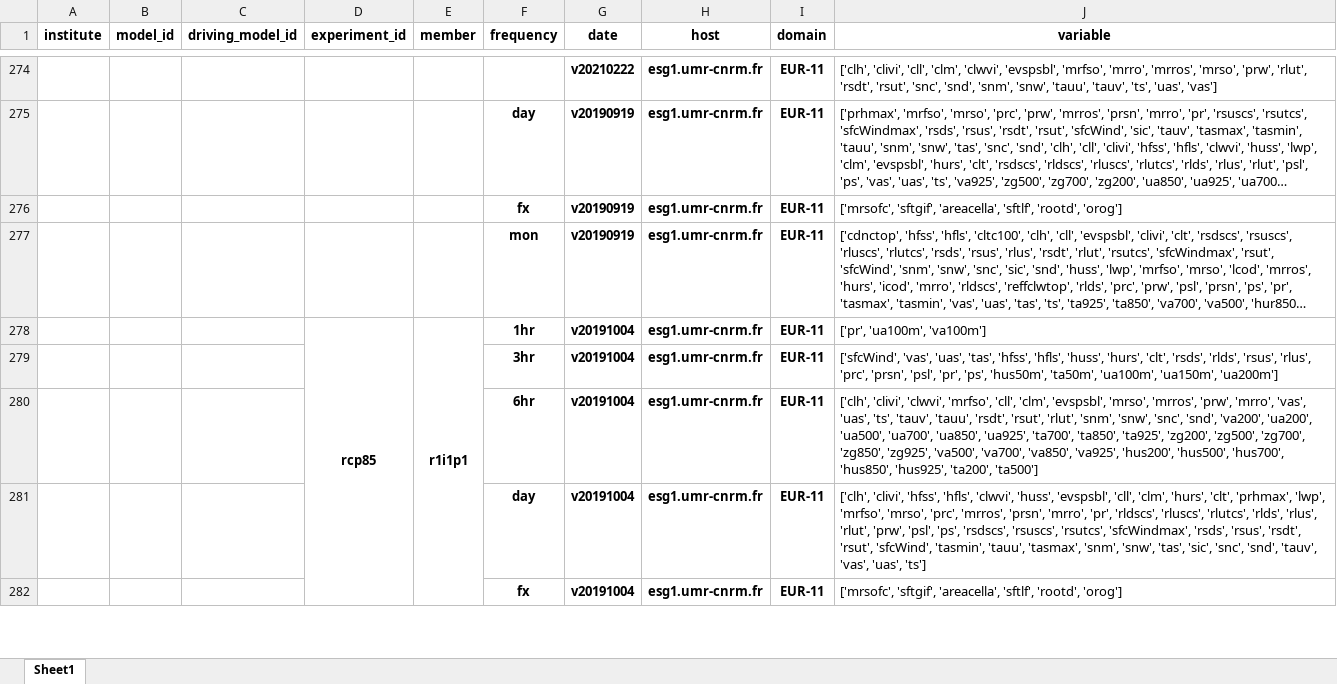
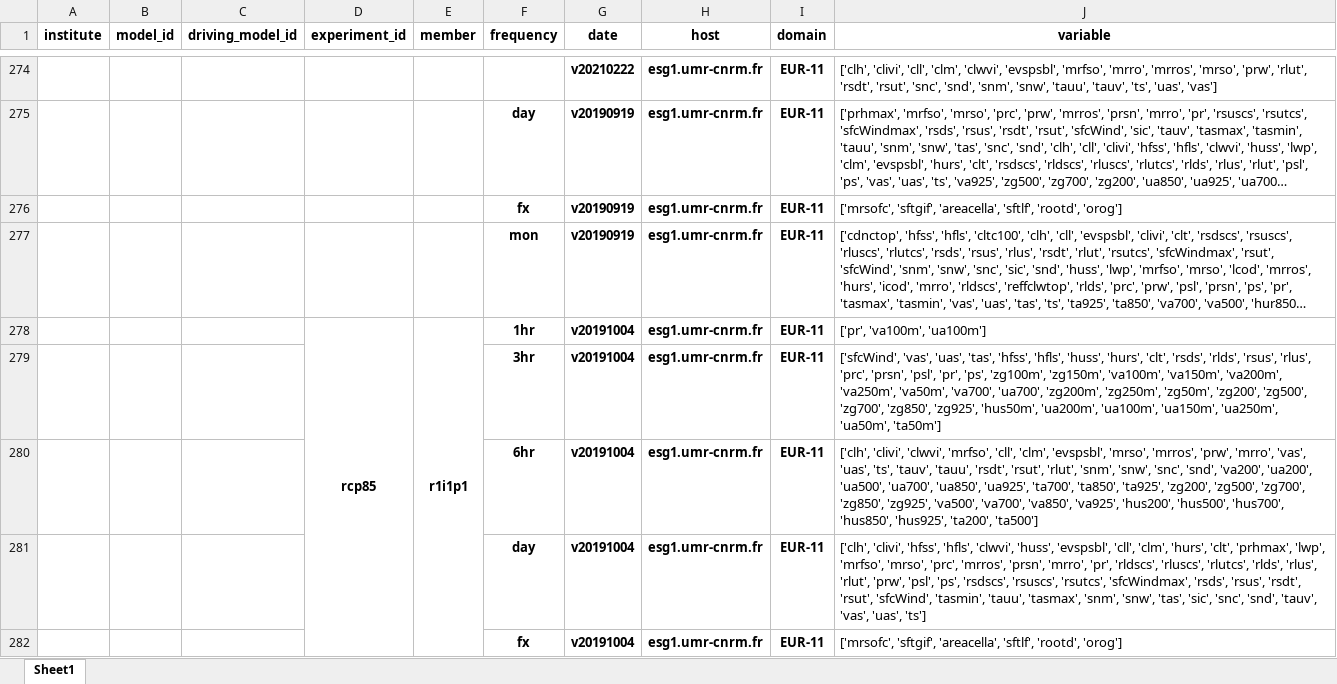
Before and after one commit to euro-cordex/tables, an Excel workbook: esgf/euro-cordex-esgf.xlsx, sheet Sheet1, drawn as a sheet; only a part is shown, gaps mark what is left out; long unchanged cells end in …; values as stored, in another font and other column widths than the file's, no borders; the diff names each change by its address in the sheet, - before the commit and + after, or states it on an @@ line.

Commit message:
update of euro-cordex simulation table

```diff
--- a/esgf/euro-cordex-esgf.xlsx (sheet Sheet1)
+++ b/esgf/euro-cordex-esgf.xlsx (sheet Sheet1)
-J278 (variable): ['pr', 'ua100m', 'va100m']
+J278 (variable): ['pr', 'va100m', 'ua100m']
-J279 (variable): …'pr', 'ps', 'hus50m', 'ta50m', 'ua100m', 'ua150m', 'ua200m']
+J279 (variable): …'pr', 'ps', 'zg100m', 'zg150m', 'va100m', 'va150m', 'va200m', 'va250m', 'va50m', 'va700', 'ua700', 'zg200m', 'zg250m', 'zg50m', 'zg200', 'zg500', 'zg700', 'zg850', 'zg925', 'hus50m', 'ua200m', 'ua100m', 'ua150m', 'ua250m', 'ua50m', 'ta50m']
```
Also changed, not shown: 1 other file.
